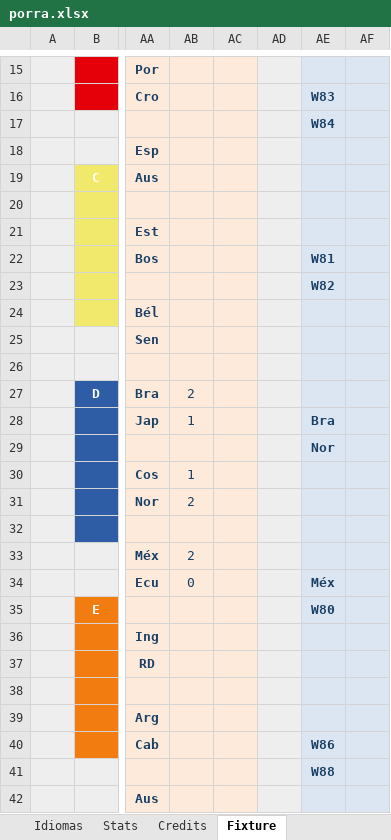
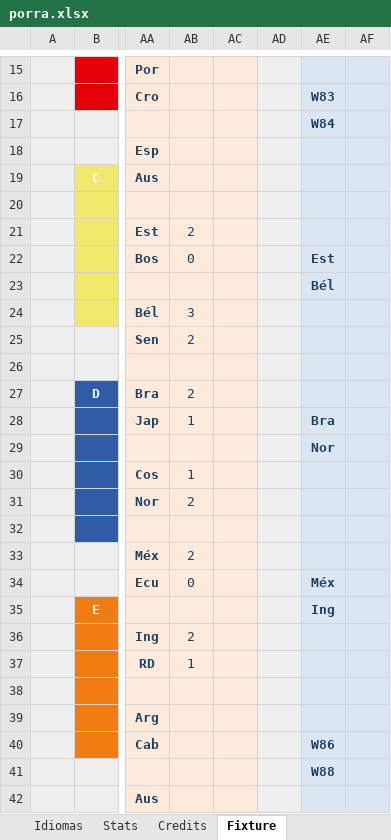
Before and after one commit to metaporramundial2026/porra, an Excel workbook: porra.xlsx, sheet Fixture, drawn as a sheet; only a part is shown, gaps mark what is left out; values as stored, in another font and other column widths than the file's, no borders; conditional formats not drawn; the diff names each change by its address in the sheet, - before the commit and + after, or states it on an @@ line.

```diff
--- a/porra.xlsx (sheet Fixture)
+++ b/porra.xlsx (sheet Fixture)
-AB21: (empty)
+AB21: 2
-AB22: (empty)
+AB22: 0
-AE22: W81
+AE22: Est
-AE23: W82
+AE23: Bél
-AB24: (empty)
+AB24: 3
-AB25: (empty)
+AB25: 2
-AE35: W80
+AE35: Ing
-AB36: (empty)
+AB36: 2
-AB37: (empty)
+AB37: 1
```
Also changed, not shown: sheet ADMIN, sheet DailyClas, sheet CLAS, sheet WORLDCUP, sheet DailyPrediction, sheet Stats, 1 more sheet, formulas that keep their value, hidden cells, charts or pictures.
